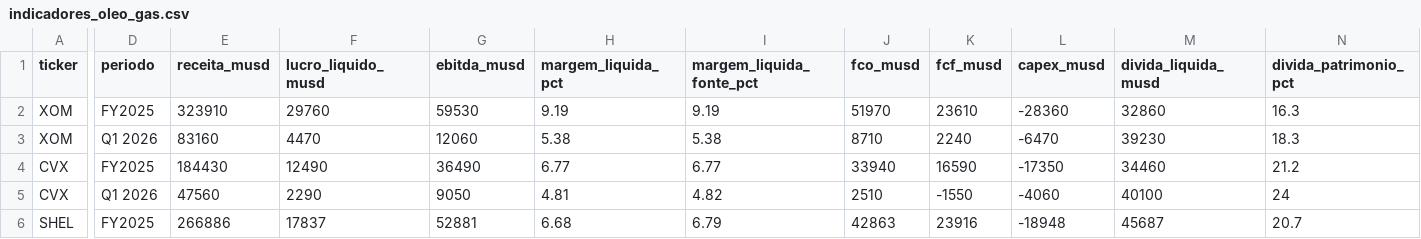
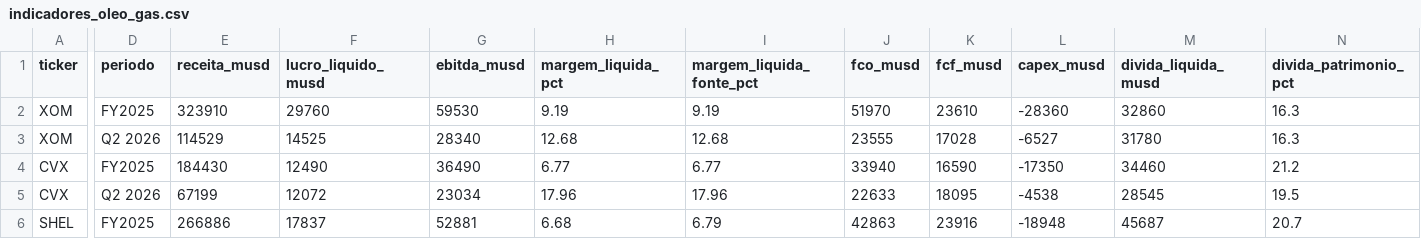
Before and after one commit to jmagomez/oil-gas-financial-dashboard, a CSV file: indicadores_oleo_gas.csv, drawn as a sheet; only a part is shown, gaps mark what is left out; the diff covers the shown part only; the diff names each change by its address in the sheet, - before the commit and + after, or states it on an @@ line.

```diff
--- a/indicadores_oleo_gas.csv
+++ b/indicadores_oleo_gas.csv
-D3 (periodo): Q1 2026
+D3 (periodo): Q2 2026
-E3 (receita_musd): 83160
+E3 (receita_musd): 114529
-F3 (lucro_liquido_musd): 4470
+F3 (lucro_liquido_musd): 14525
-G3 (ebitda_musd): 12060
+G3 (ebitda_musd): 28340
-H3 (margem_liquida_pct): 5.38
+H3 (margem_liquida_pct): 12.68
-I3 (margem_liquida_fonte_pct): 5.38
+I3 (margem_liquida_fonte_pct): 12.68
-J3 (fco_musd): 8710
+J3 (fco_musd): 23555
-K3 (fcf_musd): 2240
+K3 (fcf_musd): 17028
-L3 (capex_musd): -6470
+L3 (capex_musd): -6527
-M3 (divida_liquida_musd): 39230
+M3 (divida_liquida_musd): 31780
-N3 (divida_patrimonio_pct): 18.3
+N3 (divida_patrimonio_pct): 16.3
-D5 (periodo): Q1 2026
+D5 (periodo): Q2 2026
-E5 (receita_musd): 47560
+E5 (receita_musd): 67199
-F5 (lucro_liquido_musd): 2290
+F5 (lucro_liquido_musd): 12072
-G5 (ebitda_musd): 9050
+G5 (ebitda_musd): 23034
-H5 (margem_liquida_pct): 4.81
+H5 (margem_liquida_pct): 17.96
-I5 (margem_liquida_fonte_pct): 4.82
+I5 (margem_liquida_fonte_pct): 17.96
-J5 (fco_musd): 2510
+J5 (fco_musd): 22633
-K5 (fcf_musd): -1550
+K5 (fcf_musd): 18095
-L5 (capex_musd): -4060
+L5 (capex_musd): -4538
-M5 (divida_liquida_musd): 40100
+M5 (divida_liquida_musd): 28545
-N5 (divida_patrimonio_pct): 24
+N5 (divida_patrimonio_pct): 19.5
```
Also changed, not shown: 146 edited cells elsewhere in this file, 2 other files.
